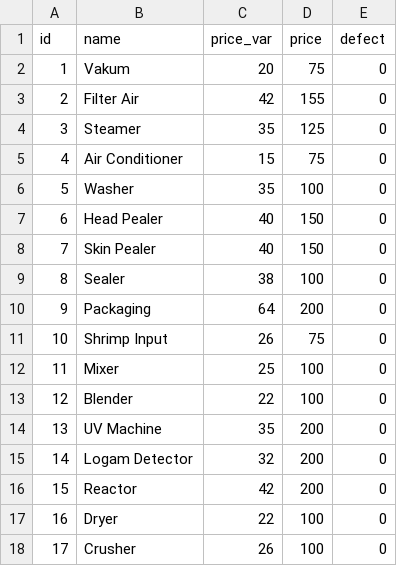
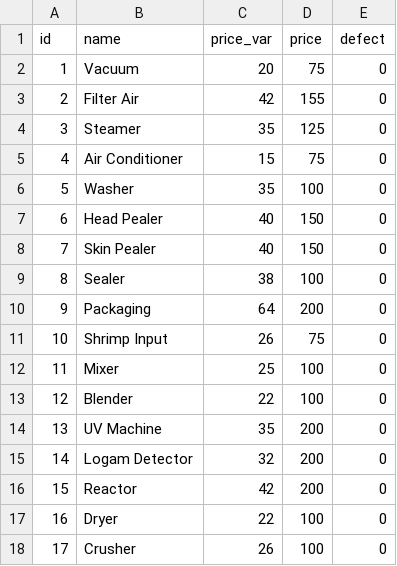
Before and after one commit to Theofilusarifin/Gamebes_IGXXX, a CSV file: database/data/10-machines.csv, drawn as a sheet.

Commit message:
update penamaan mesin

```diff
--- a/database/data/10-machines.csv
+++ b/database/data/10-machines.csv
@@ -1,3 +1,3 @@
 id;name;price_var;price;defect
-1;Vakum;20;75;0
+1;Vacuum;20;75;0
 2;Filter Air;42;155;0
```
